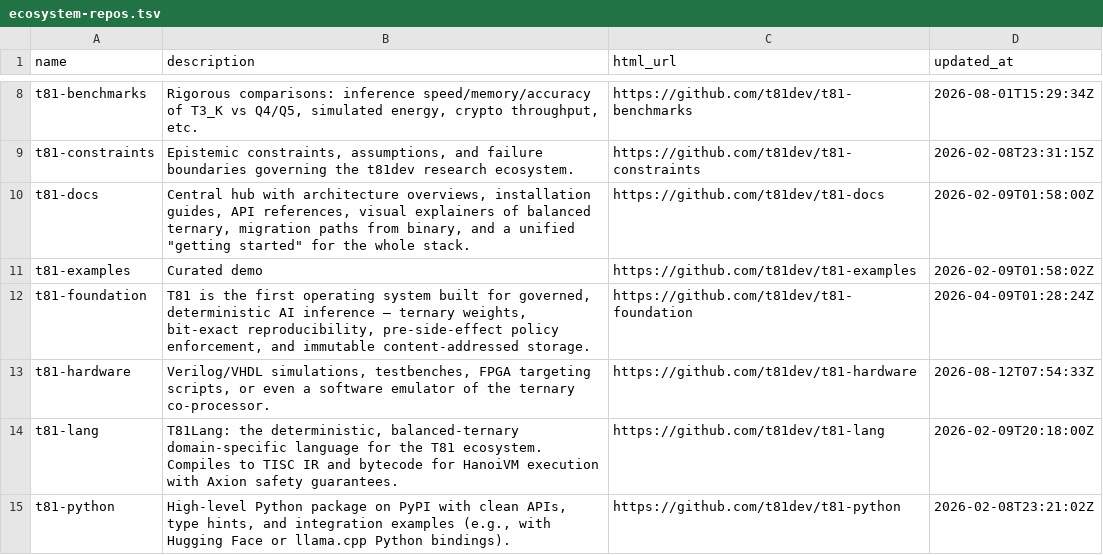
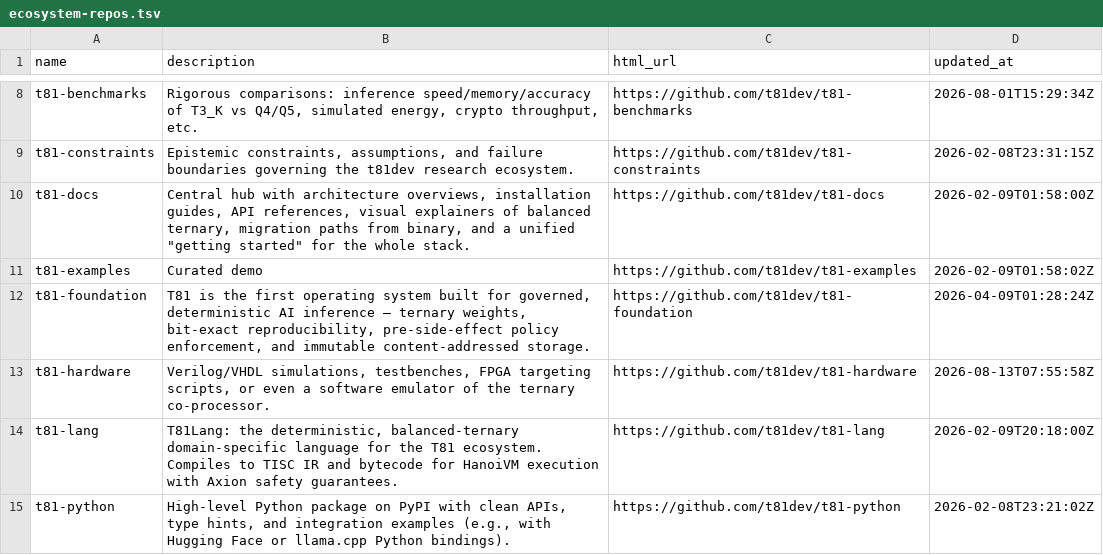
Before and after one commit to t81dev/t81-hardware, a TSV file: docs/ecosystem-repos.tsv, drawn as a sheet; only a part is shown, gaps mark what is left out.

```diff
--- a/docs/ecosystem-repos.tsv
+++ b/docs/ecosystem-repos.tsv
@@ -12,3 +12,3 @@ t81-examples	Curated demo	https://github.com/t81dev/t81-examples	2026-02-09T01:5
 t81-foundation	T81 is the first operating system built for governed, deterministic AI inference — ternary weights, bit-exact reproducibility, pre-side-effect policy enforcement, and immutable content-addressed storage.	https://github.com/t81dev/t81-foundation	2026-04-09T01:28:24Z
-t81-hardware	Verilog/VHDL simulations, testbenches, FPGA targeting scripts, or even a software emulator of the ternary co-processor.	https://github.com/t81dev/t81-hardware	2026-08-12T07:54:33Z
+t81-hardware	Verilog/VHDL simulations, testbenches, FPGA targeting scripts, or even a software emulator of the ternary co-processor.	https://github.com/t81dev/t81-hardware	2026-08-13T07:55:58Z
 t81-lang	T81Lang: the deterministic, balanced-ternary domain-specific language for the T81 ecosystem. Compiles to TISC IR and bytecode for HanoiVM execution with Axion safety guarantees.	https://github.com/t81dev/t81-lang	2026-02-09T20:18:00Z
```
